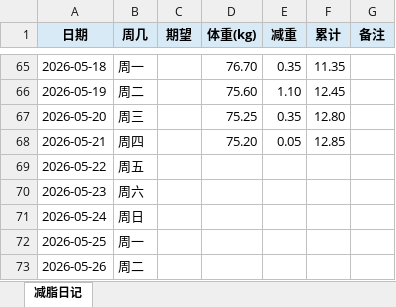
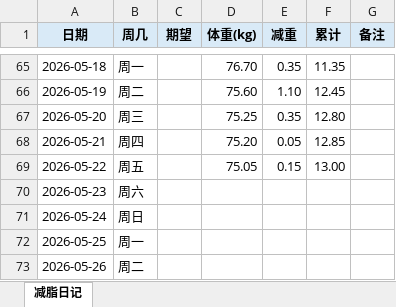
Before and after one commit to Benxiaohai001/collection, an Excel workbook: 08-life/小胖子减脂日记.xlsx, sheet 减脂日记, drawn as a sheet; only a part is shown, gaps mark what is left out; values as stored, in another font and other column widths than the file's, no borders; the diff names each change by its address in the sheet, - before the commit and + after, or states it on an @@ line.

```diff
--- a/08-life/小胖子减脂日记.xlsx (sheet 减脂日记)
+++ b/08-life/小胖子减脂日记.xlsx (sheet 减脂日记)
-D69 (体重(kg)): (empty)
+D69 (体重(kg)): 75.05
-E69 (减重): (empty)
+E69 (减重): 0.15
-F69 (累计): (empty)
+F69 (累计): 13.00
```
Also changed, not shown: 1 other file.
